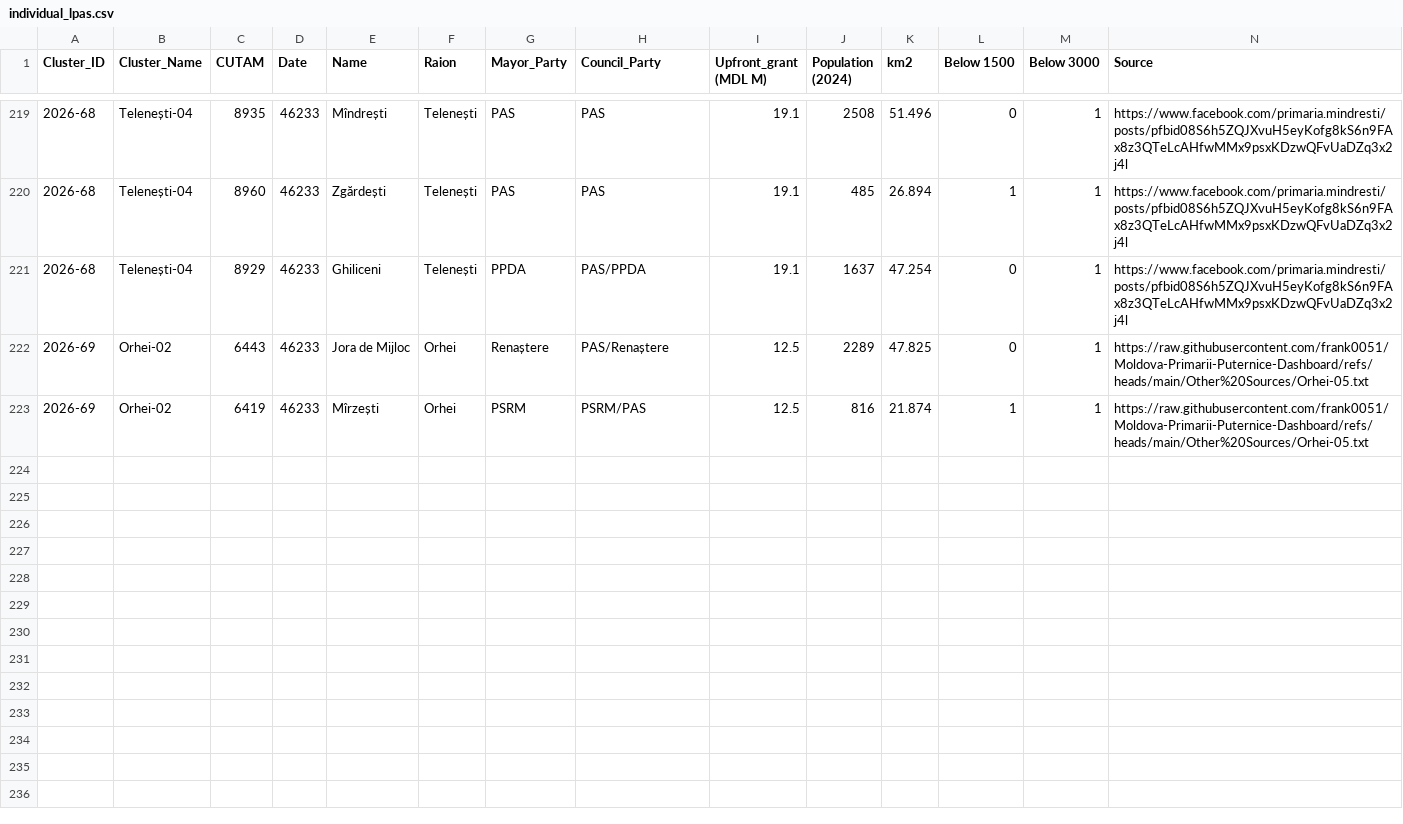
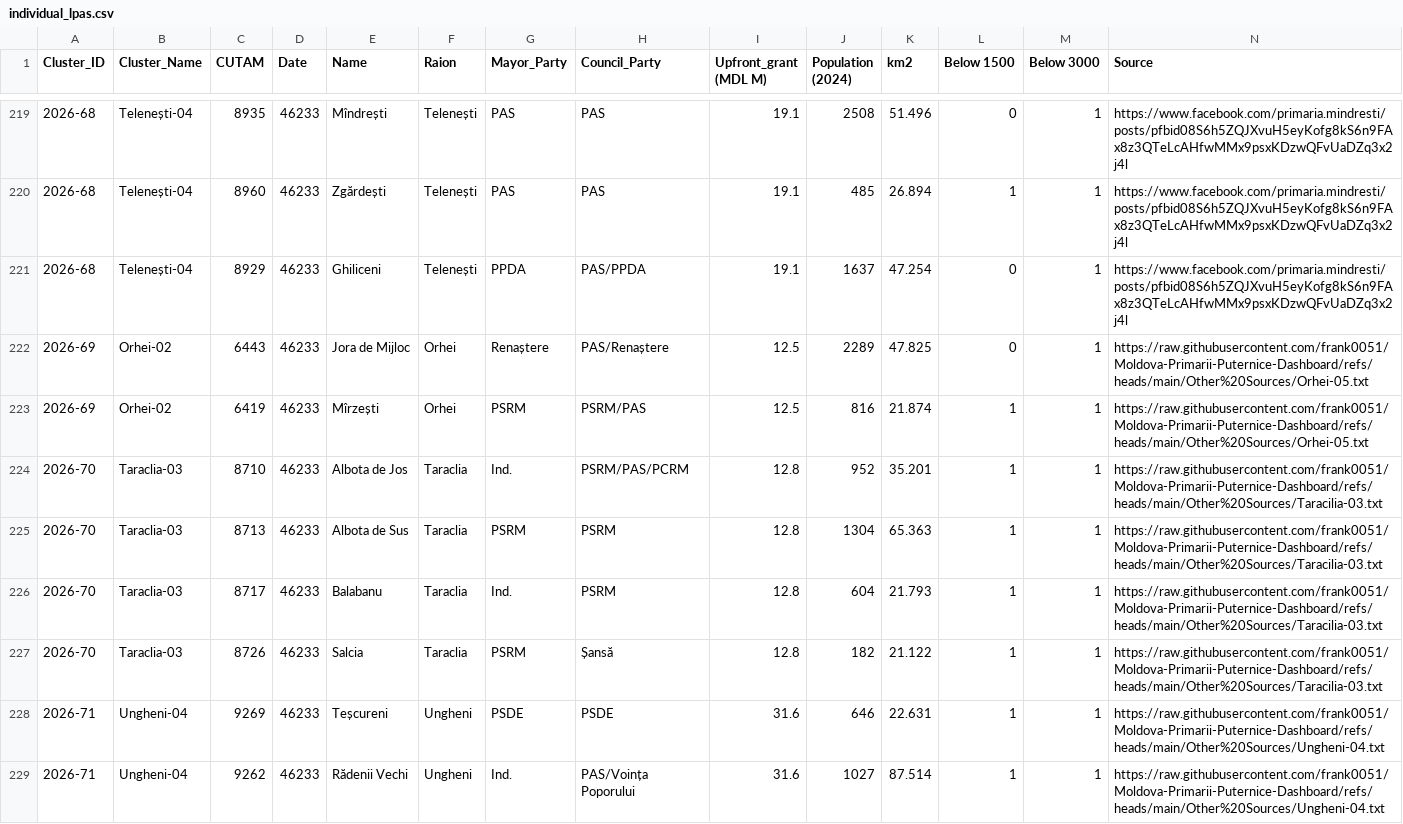
Before and after one commit to frank0051/Moldova-Primarii-Puternice-Dashboard, a CSV file: data/individual_lpas.csv, drawn as a sheet; only a part is shown, gaps mark what is left out; the diff covers the shown part only; the diff names each change by its address in the sheet, - before the commit and + after, or states it on an @@ line.

```diff
--- a/data/individual_lpas.csv
+++ b/data/individual_lpas.csv
+row 224: 2026-70 | Taraclia-03 | 8710 | 46233 | Albota de Jos | Taraclia | Ind. | PSRM/PAS/PCRM | 12.8 | 952 | 35.201 | 1 | 1 | https://raw.githubusercontent.com/frank0051/Moldova-Primarii-Puternice-Dashboard/refs/heads/main/Other%20Sources/Taracilia-03.txt
+row 225: 2026-70 | Taraclia-03 | 8713 | 46233 | Albota de Sus | Taraclia | PSRM | PSRM | 12.8 | 1304 | 65.363 | 1 | 1 | https://raw.githubusercontent.com/frank0051/Moldova-Primarii-Puternice-Dashboard/refs/heads/main/Other%20Sources/Taracilia-03.txt
+row 226: 2026-70 | Taraclia-03 | 8717 | 46233 | Balabanu | Taraclia | Ind. | PSRM | 12.8 | 604 | 21.793 | 1 | 1 | https://raw.githubusercontent.com/frank0051/Moldova-Primarii-Puternice-Dashboard/refs/heads/main/Other%20Sources/Taracilia-03.txt
+row 227: 2026-70 | Taraclia-03 | 8726 | 46233 | Salcia | Taraclia | PSRM | Șansă | 12.8 | 182 | 21.122 | 1 | 1 | https://raw.githubusercontent.com/frank0051/Moldova-Primarii-Puternice-Dashboard/refs/heads/main/Other%20Sources/Taracilia-03.txt
+row 228: 2026-71 | Ungheni-04 | 9269 | 46233 | Teșcureni | Ungheni | PSDE | PSDE | 31.6 | 646 | 22.631 | 1 | 1 | https://raw.githubusercontent.com/frank0051/Moldova-Primarii-Puternice-Dashboard/refs/heads/main/Other%20Sources/Ungheni-04.txt
+row 229: 2026-71 | Ungheni-04 | 9262 | 46233 | Rădenii Vechi | Ungheni | Ind. | PAS/Voința Poporului | 31.6 | 1027 | 87.514 | 1 | 1 | https://raw.githubusercontent.com/frank0051/Moldova-Primarii-Puternice-Dashboard/refs/heads/main/Other%20Sources/Ungheni-04.txt
```
Also changed, not shown: 6 added rows elsewhere in this file, data/Pipeline.csv, data/decision_tracker.csv, 1 other file.
